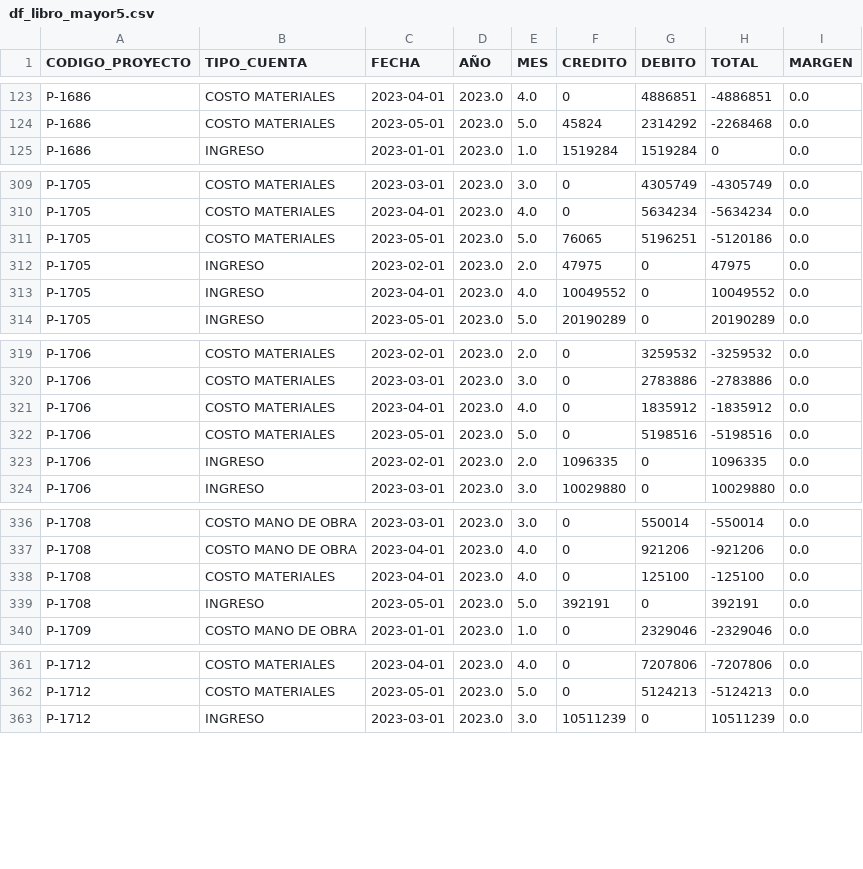
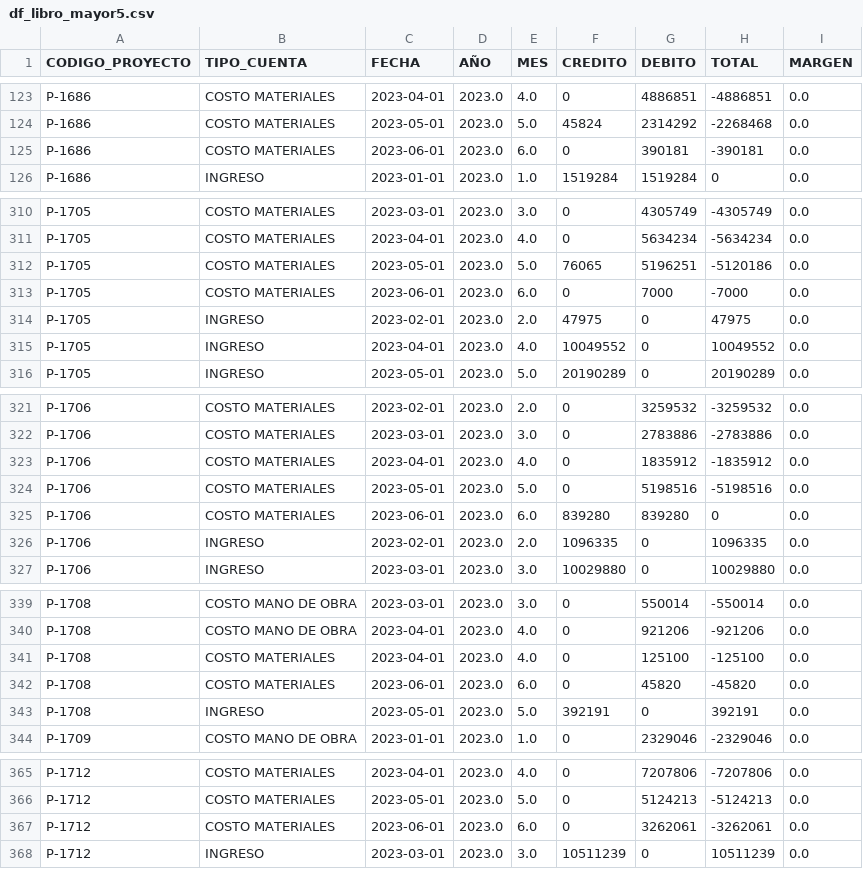
Before and after one commit to gsesa/Proyecto_Python_Schutz_V2, a CSV file: archivos_respaldo/df_libro_mayor5.csv, drawn as a sheet; only a part is shown, gaps mark what is left out; the diff covers the shown part only; the diff names each change by its address in the sheet, - before the commit and + after, or states it on an @@ line.

```diff
--- a/archivos_respaldo/df_libro_mayor5.csv
+++ b/archivos_respaldo/df_libro_mayor5.csv
+row 125: P-1686 | COSTO MATERIALES | 2023-06-01 | 2023.0 | 6.0 | 0 | 390181 | -390181 | 0.0
+row 313: P-1705 | COSTO MATERIALES | 2023-06-01 | 2023.0 | 6.0 | 0 | 7000 | -7000 | 0.0
+row 325: P-1706 | COSTO MATERIALES | 2023-06-01 | 2023.0 | 6.0 | 839280 | 839280 | 0 | 0.0
+row 342: P-1708 | COSTO MATERIALES | 2023-06-01 | 2023.0 | 6.0 | 0 | 45820 | -45820 | 0.0
+row 367: P-1712 | COSTO MATERIALES | 2023-06-01 | 2023.0 | 6.0 | 0 | 3262061 | -3262061 | 0.0
```
Also changed, not shown: 3 added rows, 1 removed row and 21 edited cells elsewhere in this file, 26 other files.
